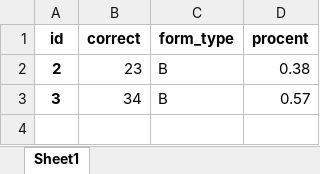
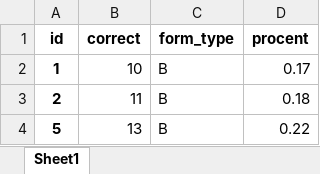
Before and after one commit to alexionby/MS_tests, an Excel workbook: static/export/pandas_simple.xlsx, sheet Sheet1, drawn as a sheet; values as stored, in another font and other column widths than the file's, no borders; removed rows and columns are numbered as before the commit, all else as after; the diff names each change by its address in the sheet, - before the commit and + after, or states it on an @@ line.

```diff
--- a/static/export/pandas_simple.xlsx (sheet Sheet1)
+++ b/static/export/pandas_simple.xlsx (sheet Sheet1)
+row 2: 1 | 10 | B | 0.17
-B3 (correct): 23
+B3 (correct): 11
-D3 (procent): 0.38
+D3 (procent): 0.18
-row 3: 3 | 34 | B | 0.57
+row 4: 5 | 13 | B | 0.22
```
Also changed, not shown: 13 other files.
